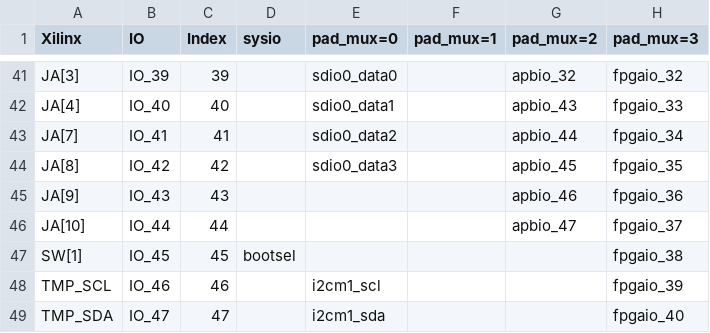
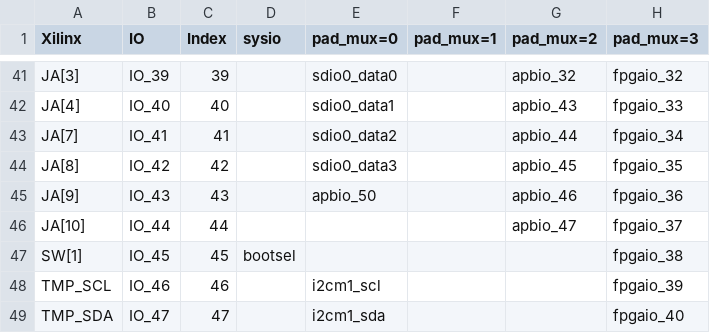
Before and after one commit to openhwgroup/core-v-mcu, a CSV file: pin-table.csv, drawn as a sheet; only a part is shown, gaps mark what is left out.

```diff
--- a/pin-table.csv
+++ b/pin-table.csv
@@ -44,3 +44,3 @@ JA[7],IO_41,41,,sdio0_data2,,apbio_44,fpgaio_34
 JA[8],IO_42,42,,sdio0_data3,,apbio_45,fpgaio_35
-JA[9],IO_43,43,,,,apbio_46,fpgaio_36
+JA[9],IO_43,43,,apbio_50,,apbio_46,fpgaio_36
 JA[10],IO_44,44,,,,apbio_47,fpgaio_37
```
Also changed, not shown: rtl/core-v-mcu/data/apb_soc_ctrl_reg_defs.csv, 8 other files.
